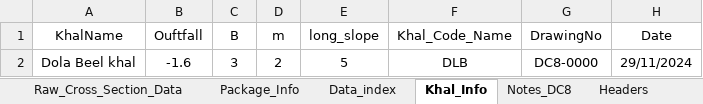
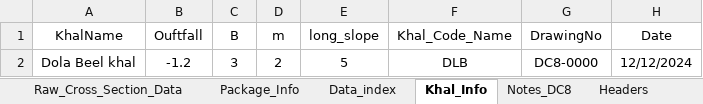
Before and after one commit to design-circle5-design/Design_All_DC_5, an Excel workbook: AEMostofa/Southwest Project/SMO Gopalgonj/Khal/P1/Design & XL File/11 Dola Beel Khal/Dola_beel_Dataprep_Input.xlsx, sheet Khal_Info, drawn as a sheet; values as stored, in another font and other column widths than the file's, no borders; the diff names each change by its address in the sheet, - before the commit and + after, or states it on an @@ line.

```diff
--- a/AEMostofa/Southwest Project/SMO Gopalgonj/Khal/P1/Design & XL File/11 Dola Beel Khal/Dola_beel_Dataprep_Input.xlsx (sheet Khal_Info)
+++ b/AEMostofa/Southwest Project/SMO Gopalgonj/Khal/P1/Design & XL File/11 Dola Beel Khal/Dola_beel_Dataprep_Input.xlsx (sheet Khal_Info)
-B2 (Ouftfall): -1.6
+B2 (Ouftfall): -1.2
-H2 (Date): 29/11/2024
+H2 (Date): 12/12/2024
```
Also changed, not shown: sheet Package_Info, charts or pictures, 10 other files.
